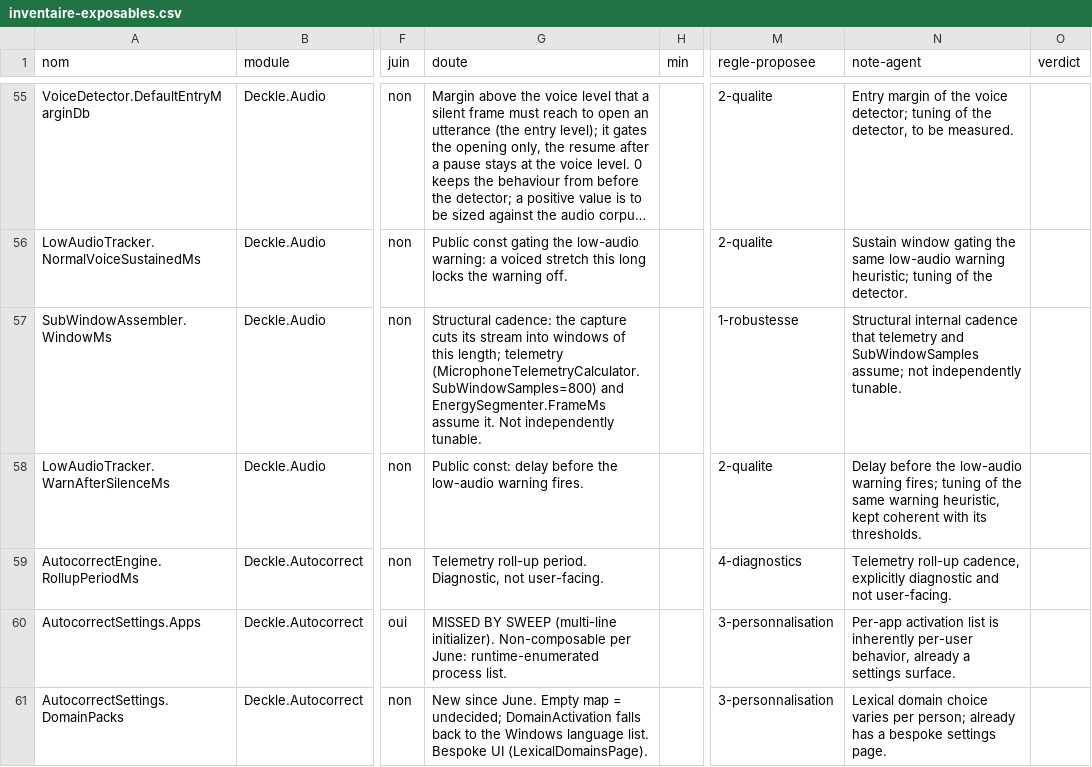
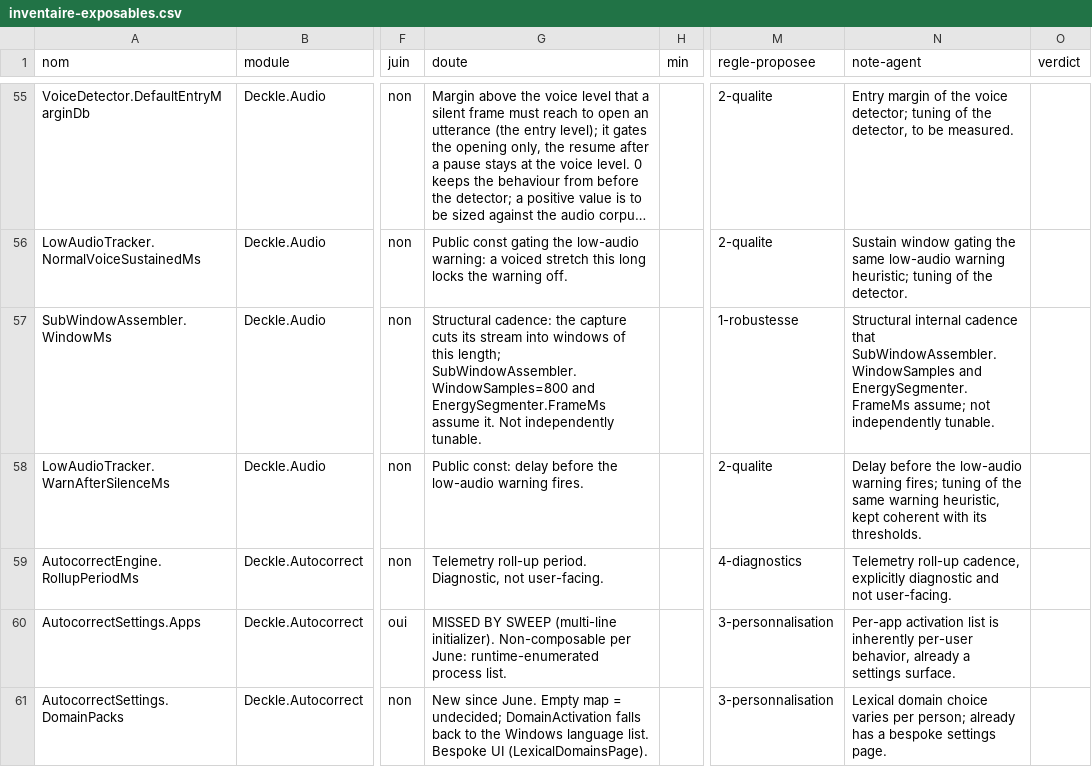
Before and after one commit to louisfifre/deckle, a CSV file: docs/inventaire-exposables.csv, drawn as a sheet; only a part is shown, gaps mark what is left out; long unchanged cells end in …; the diff names each change by its address in the sheet, - before the commit and + after, or states it on an @@ line.

Commit message:
docs: correct the stale references to the removed datasets, Deckle.Speech and the Mail and Atelier walks
Comments, READMEs and the exposables inventory only; no behaviour change.

```diff
--- a/docs/inventaire-exposables.csv
+++ b/docs/inventaire-exposables.csv
-G57 (doute): …this length; telemetry (MicrophoneTelemetryCalculator.SubWindowSamples=800) and EnergySegmenter.FrameMs…
+G57 (doute): …this length; SubWindowAssembler.WindowSamples=800 and EnergySegmenter.FrameMs…
-N57 (note-agent): …cadence that telemetry and SubWindowSamples assume; not…
+N57 (note-agent): …cadence that SubWindowAssembler.WindowSamples and EnergySegmenter.FrameMs assume; not…
```
Also changed, not shown: 15 other files.
